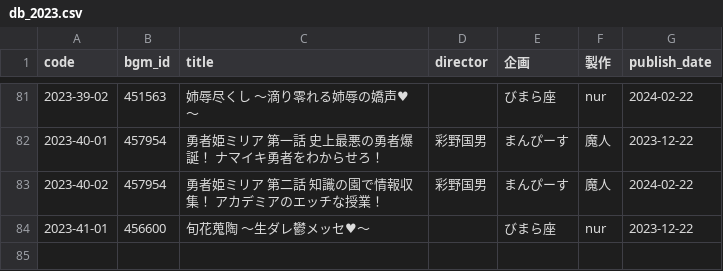
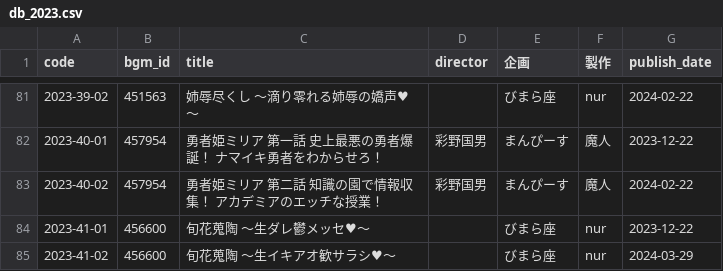
Before and after one commit to gsxhnd/jaha_data, a CSV file: db_2023.csv, drawn as a sheet; only a part is shown, gaps mark what is left out.

```diff
--- a/db_2023.csv
+++ b/db_2023.csv
@@ -84 +84,2 @@ code,bgm_id,title,director,企画,製作,publish_date
 2023-41-01,456600,旬花蒐陶 〜生ダレ鬱メッセ♥〜,,びまら座,nur,2023-12-22
+2023-41-02,456600,旬花蒐陶 〜生イキアオ歓サラシ♥〜,,びまら座,nur,2024-03-29
```
Also changed, not shown: db_2024.csv.
